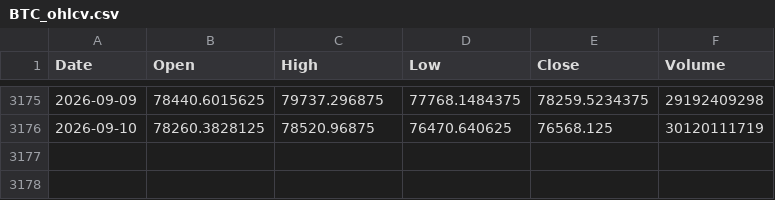
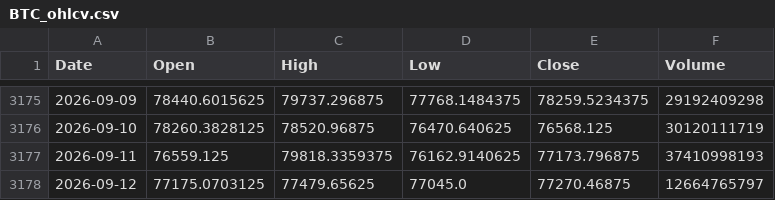
Before and after one commit to twangnhat-05/NGHIENCUUKHOAHOC, a CSV file: data/raw/BTC_ohlcv.csv, drawn as a sheet; only a part is shown, gaps mark what is left out.

Commit message:
chore(data): daily refresh 2026-09-13T07:22Z

```diff
--- a/data/raw/BTC_ohlcv.csv
+++ b/data/raw/BTC_ohlcv.csv
@@ -3176 +3176,3 @@
 2026-09-10,78260.3828125,78520.96875,76470.640625,76568.125,30120111719
+2026-09-11,76559.125,79818.3359375,76162.9140625,77173.796875,37410998193
+2026-09-12,77175.0703125,77479.65625,77045.0,77270.46875,12664765797
```
Also changed, not shown: data/raw/Gold_Futures_ohlcv.csv, data/raw/Oil_WTI_ohlcv.csv, 2 other files.
